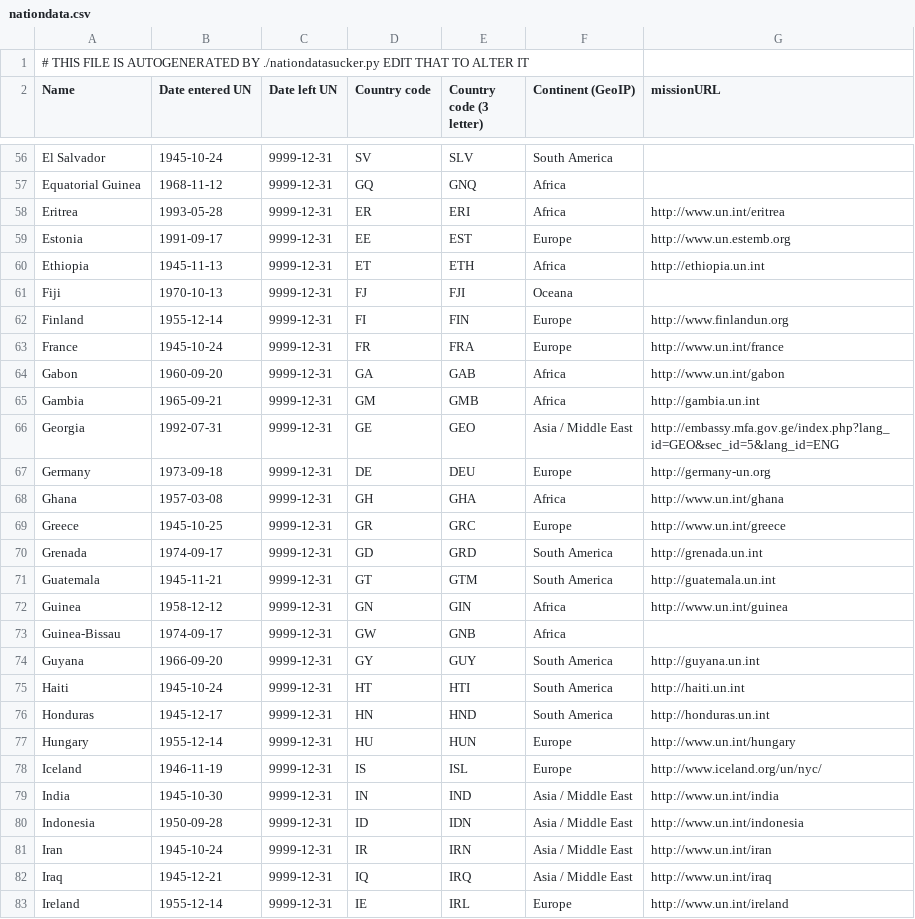
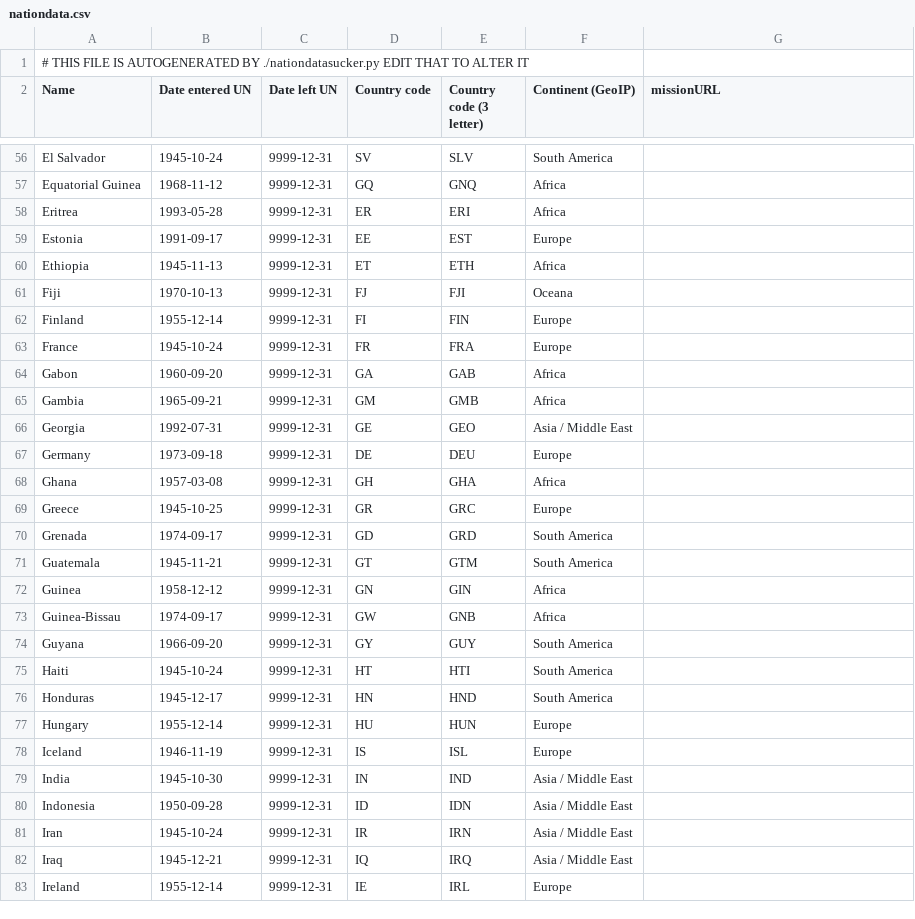
Before and after one commit to aidan/parlparse, a CSV file: unparse/scraper/nationdata.csv, drawn as a sheet; only a part is shown, gaps mark what is left out; the diff covers the shown part only.

Commit message:
latest
git-svn-id: http://project.knowledgeforge.net/ukparse/svn/trunk@4319 9cc54934-f9f6-0310-8a8d-e8e977684441

```diff
--- a/unparse/scraper/nationdata.csv
+++ b/unparse/scraper/nationdata.csv
@@ -57,27 +57,27 @@
 "Equatorial Guinea","1968-11-12","9999-12-31","GQ","GNQ","Africa",""
-"Eritrea","1993-05-28","9999-12-31","ER","ERI","Africa","http://www.un.int/eritrea"
-"Estonia","1991-09-17","9999-12-31","EE","EST","Europe","http://www.un.estemb.org"
-"Ethiopia","1945-11-13","9999-12-31","ET","ETH","Africa","http://ethiopia.un.int"
+"Eritrea","1993-05-28","9999-12-31","ER","ERI","Africa",""
+"Estonia","1991-09-17","9999-12-31","EE","EST","Europe",""
+"Ethiopia","1945-11-13","9999-12-31","ET","ETH","Africa",""
 "Fiji","1970-10-13","9999-12-31","FJ","FJI","Oceana",""
-"Finland","1955-12-14","9999-12-31","FI","FIN","Europe","http://www.finlandun.org"
-"France","1945-10-24","9999-12-31","FR","FRA","Europe","http://www.un.int/france"
-"Gabon","1960-09-20","9999-12-31","GA","GAB","Africa","http://www.un.int/gabon"
-"Gambia","1965-09-21","9999-12-31","GM","GMB","Africa","http://gambia.un.int"
-"Georgia","1992-07-31","9999-12-31","GE","GEO","Asia / Middle East","http://embassy.mfa.gov.ge/index.php?lang_id=GEO&sec_id=5&lang_id=ENG"
-"Germany","1973-09-18","9999-12-31","DE","DEU","Europe","http://germany-un.org"
-"Ghana","1957-03-08","9999-12-31","GH","GHA","Africa","http://www.un.int/ghana"
-"Greece","1945-10-25","9999-12-31","GR","GRC","Europe","http://www.un.int/greece"
-"Grenada","1974-09-17","9999-12-31","GD","GRD","South America","http://grenada.un.int"
-"Guatemala","1945-11-21","9999-12-31","GT","GTM","South America","http://guatemala.un.int"
-"Guinea","1958-12-12","9999-12-31","GN","GIN","Africa","http://www.un.int/guinea"
+"Finland","1955-12-14","9999-12-31","FI","FIN","Europe",""
+"France","1945-10-24","9999-12-31","FR","FRA","Europe",""
+"Gabon","1960-09-20","9999-12-31","GA","GAB","Africa",""
+"Gambia","1965-09-21","9999-12-31","GM","GMB","Africa",""
+"Georgia","1992-07-31","9999-12-31","GE","GEO","Asia / Middle East",""
+"Germany","1973-09-18","9999-12-31","DE","DEU","Europe",""
+"Ghana","1957-03-08","9999-12-31","GH","GHA","Africa",""
+"Greece","1945-10-25","9999-12-31","GR","GRC","Europe",""
+"Grenada","1974-09-17","9999-12-31","GD","GRD","South America",""
+"Guatemala","1945-11-21","9999-12-31","GT","GTM","South America",""
+"Guinea","1958-12-12","9999-12-31","GN","GIN","Africa",""
 "Guinea-Bissau","1974-09-17","9999-12-31","GW","GNB","Africa",""
-"Guyana","1966-09-20","9999-12-31","GY","GUY","South America","http://guyana.un.int"
-"Haiti","1945-10-24","9999-12-31","HT","HTI","South America","http://haiti.un.int"
-"Honduras","1945-12-17","9999-12-31","HN","HND","South America","http://honduras.un.int"
-"Hungary","1955-12-14","9999-12-31","HU","HUN","Europe","http://www.un.int/hungary"
-"Iceland","1946-11-19","9999-12-31","IS","ISL","Europe","http://www.iceland.org/un/nyc/"
-"India","1945-10-30","9999-12-31","IN","IND","Asia / Middle East","http://www.un.int/india"
-"Indonesia","1950-09-28","9999-12-31","ID","IDN","Asia / Middle East","http://www.un.int/indonesia"
-"Iran","1945-10-24","9999-12-31","IR","IRN","Asia / Middle East","http://www.un.int/iran"
-"Iraq","1945-12-21","9999-12-31","IQ","IRQ","Asia / Middle East","http://www.un.int/iraq"
-"Ireland","1955-12-14","9999-12-31","IE","IRL","Europe","http://www.un.int/ireland"
+"Guyana","1966-09-20","9999-12-31","GY","GUY","South America",""
+"Haiti","1945-10-24","9999-12-31","HT","HTI","South America",""
+"Honduras","1945-12-17","9999-12-31","HN","HND","South America",""
+"Hungary","1955-12-14","9999-12-31","HU","HUN","Europe",""
+"Iceland","1946-11-19","9999-12-31","IS","ISL","Europe",""
+"India","1945-10-30","9999-12-31","IN","IND","Asia / Middle East",""
+"Indonesia","1950-09-28","9999-12-31","ID","IDN","Asia / Middle East",""
+"Iran","1945-10-24","9999-12-31","IR","IRN","Asia / Middle East",""
+"Iraq","1945-12-21","9999-12-31","IQ","IRQ","Asia / Middle East",""
+"Ireland","1955-12-14","9999-12-31","IE","IRL","Europe",""
```
Also changed, not shown: 128 edited cells elsewhere in this file, 13 other files.
